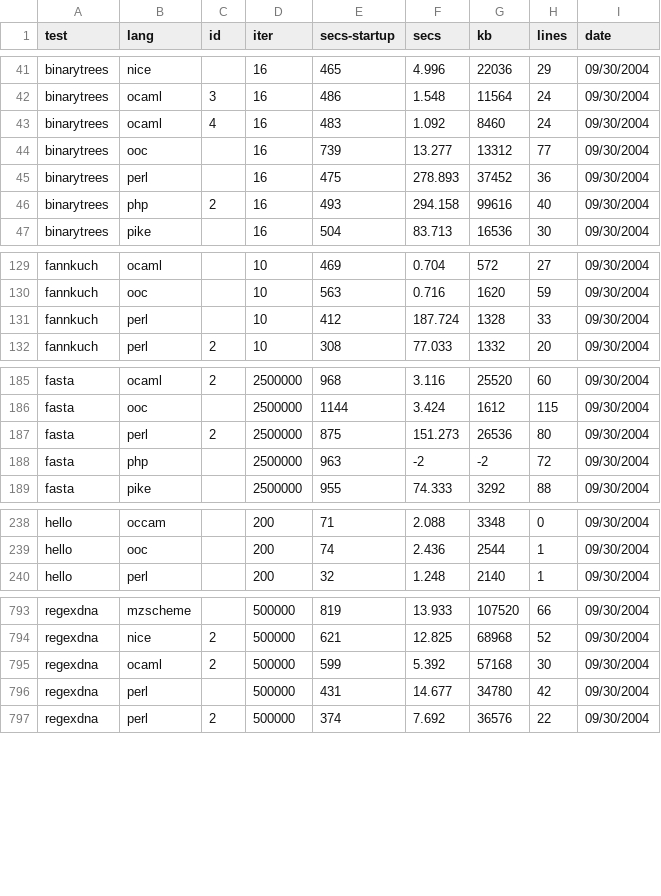
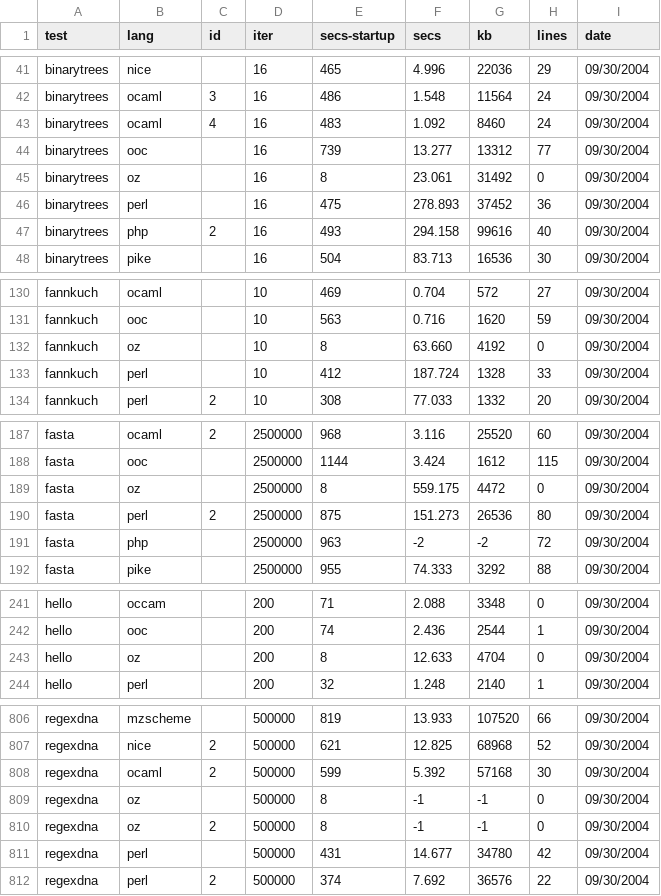
Before and after one commit to kragen/shootout, a CSV file: website/websites/gp4/data/data.csv, drawn as a sheet; only a part is shown, gaps mark what is left out; the diff covers the shown part only; the diff names each change by its address in the sheet, - before the commit and + after, or states it on an @@ line.

```diff
--- a/website/websites/gp4/data/data.csv
+++ b/website/websites/gp4/data/data.csv
+row 45: binarytrees | oz |  | 16 | 8 | 23.061 | 31492 | 0 | 09/30/2004
+row 132: fannkuch | oz |  | 10 | 8 | 63.660 | 4192 | 0 | 09/30/2004
+row 189: fasta | oz |  | 2500000 | 8 | 559.175 | 4472 | 0 | 09/30/2004
+row 243: hello | oz |  | 200 | 8 | 12.633 | 4704 | 0 | 09/30/2004
+row 809: regexdna | oz |  | 500000 | 8 | -1 | -1 | 0 | 09/30/2004
+row 810: regexdna | oz | 2 | 500000 | 8 | -1 | -1 | 0 | 09/30/2004
```
Also changed, not shown: 12 added rows and 9 edited cells elsewhere in this file, website/websites/gp4/data/ndata.csv, 7 other files.
